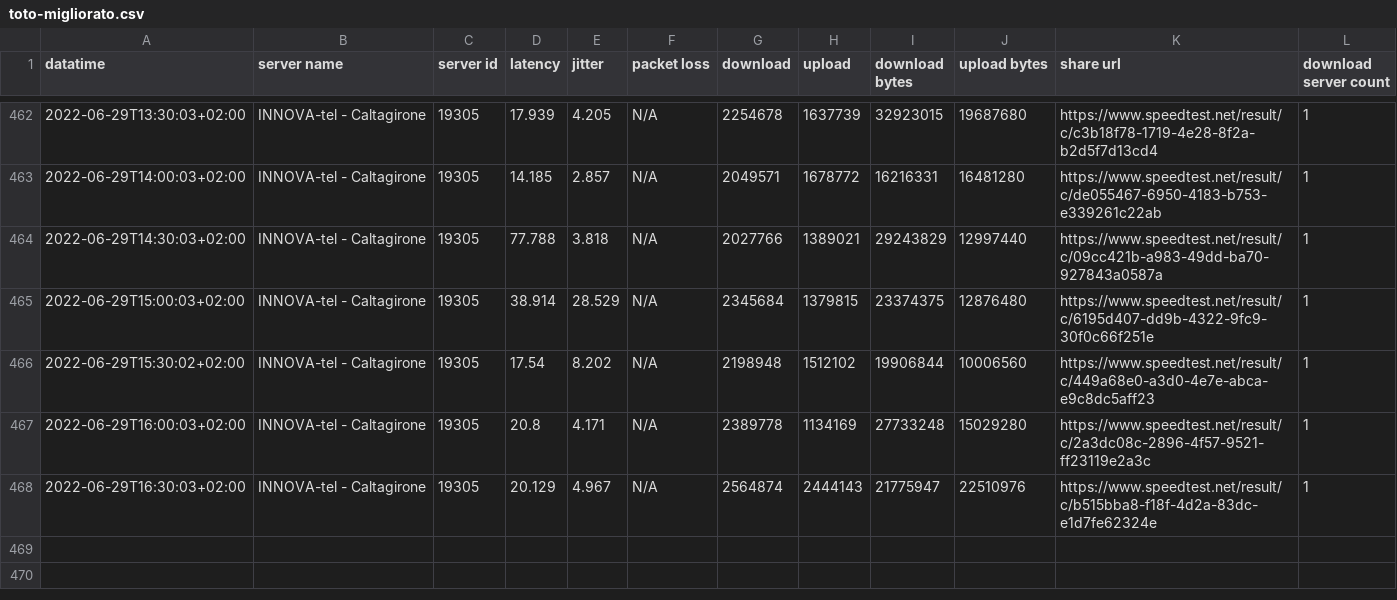
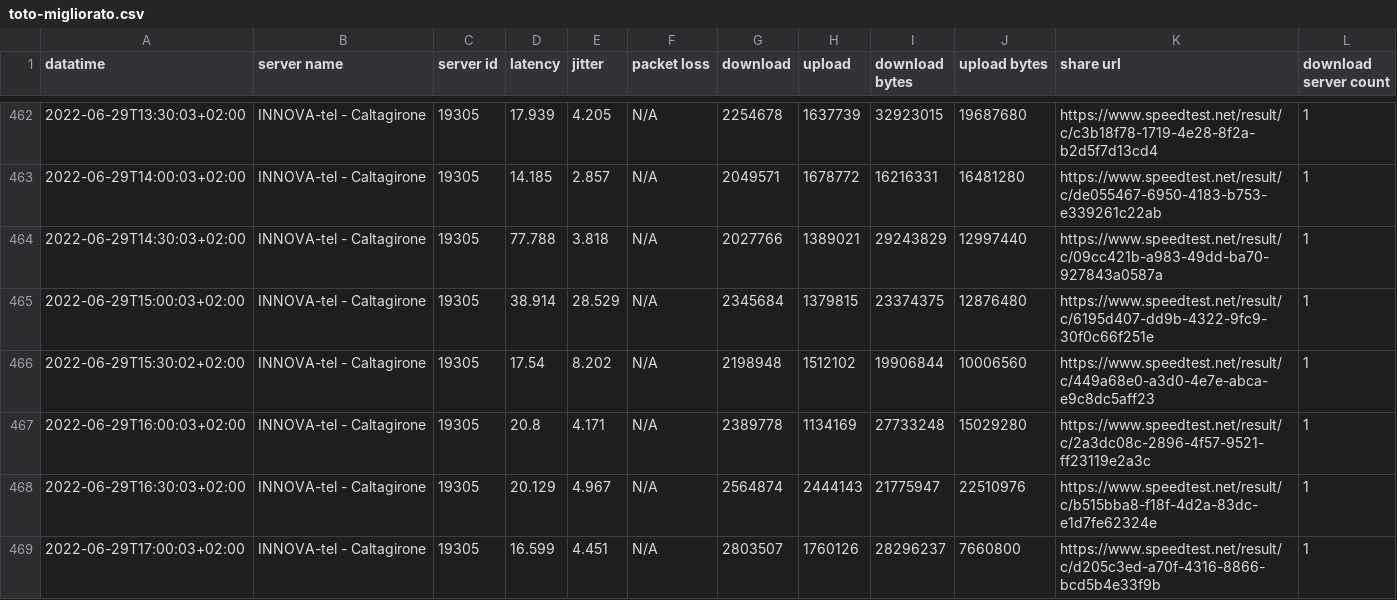
Before and after one commit to pigreco/speedtest-parabola, a CSV file: output/toto-migliorato.csv, drawn as a sheet; only a part is shown, gaps mark what is left out; the diff names each change by its address in the sheet, - before the commit and + after, or states it on an @@ line.

Commit message:
update

```diff
--- a/output/toto-migliorato.csv
+++ b/output/toto-migliorato.csv
+row 469: 2022-06-29T17:00:03+02:00 | INNOVA-tel - Caltagirone | 19305 | 16.599 | 4.451 | N/A | 2803507 | 1760126 | 28296237 | 7660800 | https://www.speedtest.net/result/c/d205c3ed-a70f-4316-8866-bcd5b4e33f9b | 1
```
